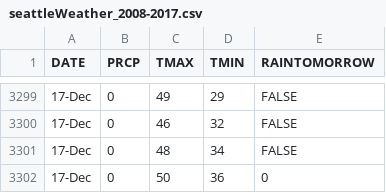
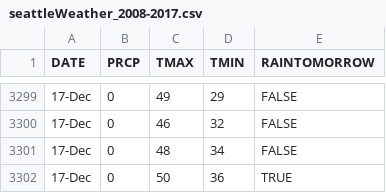
Before and after one commit to caleb-cramer/MLFinalProject, a CSV file: input_data/seattleWeather_2008-2017.csv, drawn as a sheet; only a part is shown, gaps mark what is left out.

Commit message:
added last row value

```diff
--- a/input_data/seattleWeather_2008-2017.csv
+++ b/input_data/seattleWeather_2008-2017.csv
@@ -3301,2 +3301,2 @@ DATE,PRCP,TMAX,TMIN,RAINTOMORROW
 17-Dec,0,48,34,FALSE
-17-Dec,0,50,36,0
+17-Dec,0,50,36,TRUE
```
